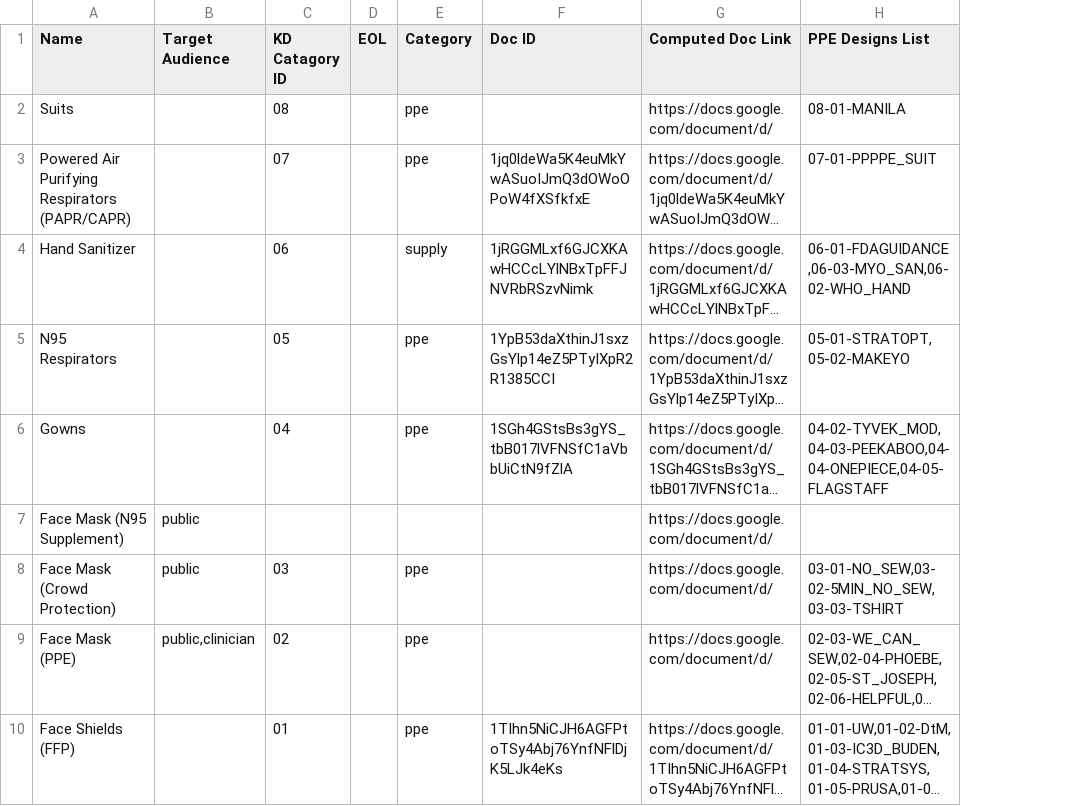
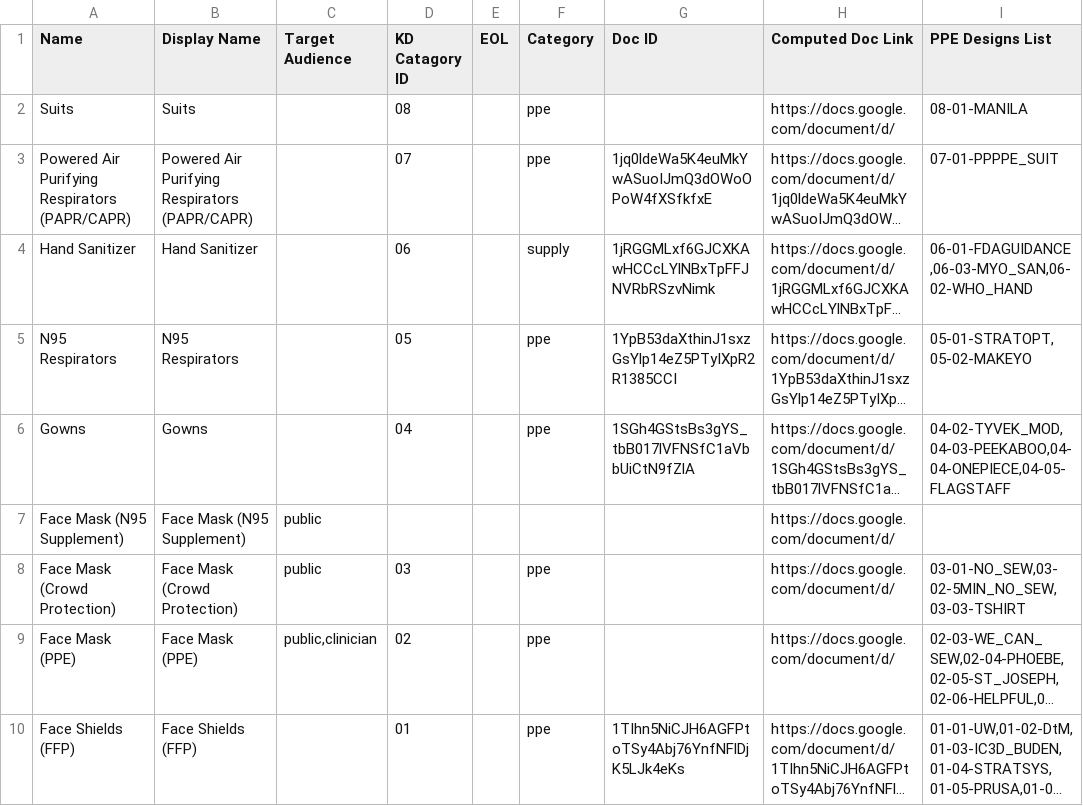
Before and after one commit to osms-landing/osms-landing.github.io, a CSV file: _data/ms.csv, drawn as a sheet; only a part is shown; long unchanged cells end in …; the diff names each change by its address in the sheet, - before the commit and + after, or states it on an @@ line.

Commit message:
update ms.csv

```diff
--- a/_data/ms.csv
+++ b/_data/ms.csv
+column B (Display Name), rows 2-10: Suits | Powered Air Purifying Respirators (PAPR/CAPR) | Hand Sanitizer | N95 Respirators | Gowns | Face Mask (N95 Supplement) | Face Mask (Crowd Protection) | Face Mask (PPE) | Face Shields (FFP)
```
